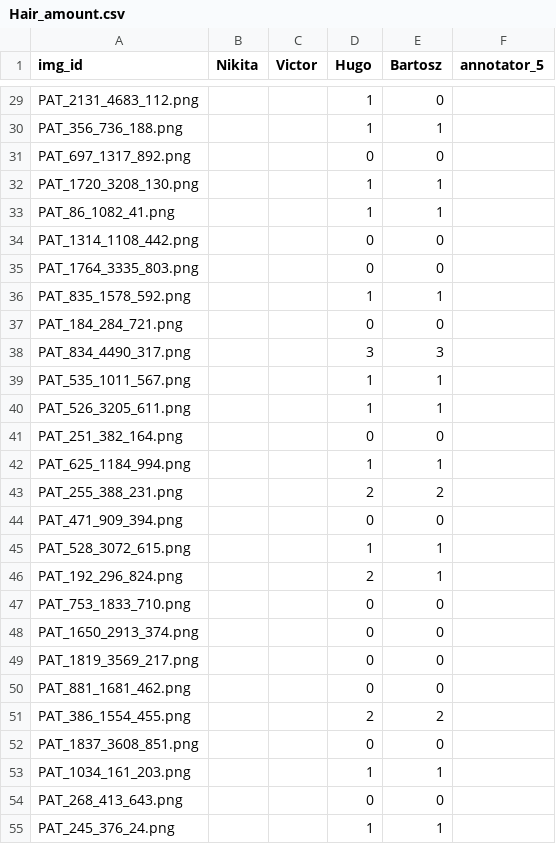
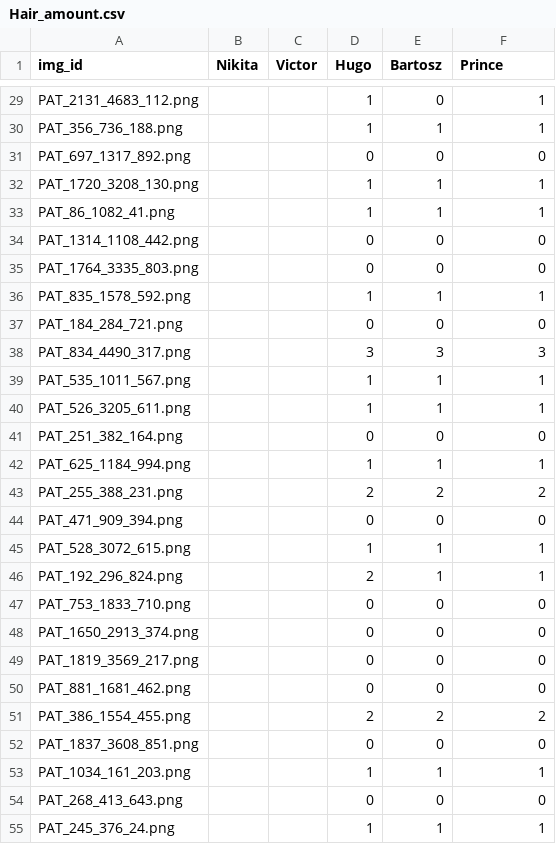
Before and after one commit to nkon-no/2026_PDS_GroupD, a CSV file: results/Hair_amount.csv, drawn as a sheet; only a part is shown, gaps mark what is left out; the diff covers the shown part only; the diff names each change by its address in the sheet, - before the commit and + after, or states it on an @@ line.

```diff
--- a/results/Hair_amount.csv
+++ b/results/Hair_amount.csv
-F1: annotator_5
+F1: Prince
-F29:F30 (Prince): (empty)
+F29:F30 (Prince): 1
-F31 (Prince): (empty)
+F31 (Prince): 0
-F32:F33 (Prince): (empty)
+F32:F33 (Prince): 1
-F34:F35 (Prince): (empty)
+F34:F35 (Prince): 0
-F36 (Prince): (empty)
+F36 (Prince): 1
-F37 (Prince): (empty)
+F37 (Prince): 0
-F38 (Prince): (empty)
+F38 (Prince): 3
-F39:F40 (Prince): (empty)
+F39:F40 (Prince): 1
-F41 (Prince): (empty)
+F41 (Prince): 0
-F42 (Prince): (empty)
+F42 (Prince): 1
-F43 (Prince): (empty)
+F43 (Prince): 2
-F44 (Prince): (empty)
+F44 (Prince): 0
-F45:F46 (Prince): (empty)
+F45:F46 (Prince): 1
-F47:F50 (Prince): (empty)
+F47:F50 (Prince): 0
-F51 (Prince): (empty)
+F51 (Prince): 2
-F52 (Prince): (empty)
+F52 (Prince): 0
-F53 (Prince): (empty)
+F53 (Prince): 1
-F54 (Prince): (empty)
+F54 (Prince): 0
-F55 (Prince): (empty)
+F55 (Prince): 1
```
Also changed, not shown: 90 edited cells elsewhere in this file, 1 other file.
